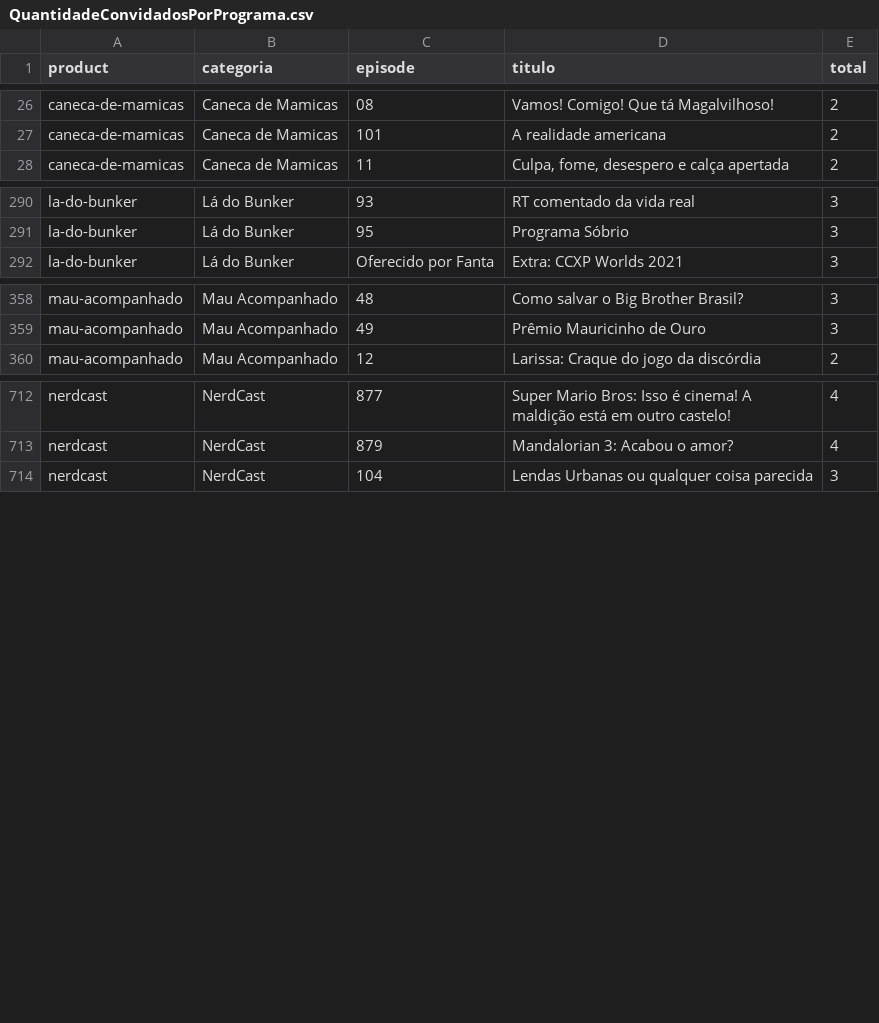
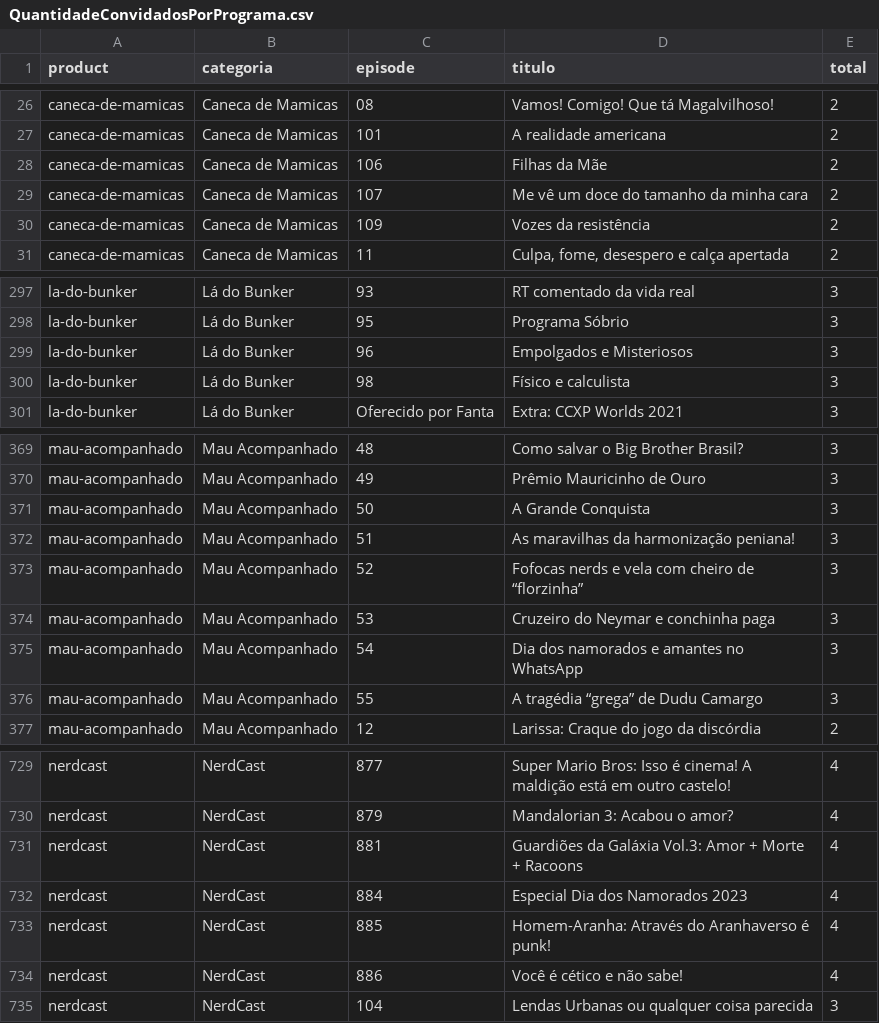
Before and after one commit to lucashpmelo/node-terminus, a CSV file: src/data/csv/QuantidadeConvidadosPorPrograma.csv, drawn as a sheet; only a part is shown, gaps mark what is left out; the diff covers the shown part only.

```diff
--- a/src/data/csv/QuantidadeConvidadosPorPrograma.csv
+++ b/src/data/csv/QuantidadeConvidadosPorPrograma.csv
@@ -27,2 +27,5 @@
 "caneca-de-mamicas","Caneca de Mamicas","101","A realidade americana",2
+"caneca-de-mamicas","Caneca de Mamicas","106","Filhas da Mãe",2
+"caneca-de-mamicas","Caneca de Mamicas","107","Me vê um doce do tamanho da minha cara",2
+"caneca-de-mamicas","Caneca de Mamicas","109","Vozes da resistência",2
 "caneca-de-mamicas","Caneca de Mamicas","11","Culpa, fome, desespero e calça apertada",2
@@ -291,2 +298,4 @@
 "la-do-bunker","Lá do Bunker","95","Programa Sóbrio",3
+"la-do-bunker","Lá do Bunker","96","Empolgados e Misteriosos",3
+"la-do-bunker","Lá do Bunker","98","Físico e calculista",3
 "la-do-bunker","Lá do Bunker","Oferecido por Fanta","Extra: CCXP Worlds 2021",3
@@ -359,2 +370,8 @@
 "mau-acompanhado","Mau Acompanhado","49","Prêmio Mauricinho de Ouro",3
+"mau-acompanhado","Mau Acompanhado","50","A Grande Conquista",3
+"mau-acompanhado","Mau Acompanhado","51","As maravilhas da harmonização peniana!",3
+"mau-acompanhado","Mau Acompanhado","52","Fofocas nerds e vela com cheiro de “florzinha”",3
+"mau-acompanhado","Mau Acompanhado","53","Cruzeiro do Neymar e conchinha paga",3
+"mau-acompanhado","Mau Acompanhado","54","Dia dos namorados e amantes no WhatsApp",3
+"mau-acompanhado","Mau Acompanhado","55","A tragédia “grega” de Dudu Camargo",3
 "mau-acompanhado","Mau Acompanhado","12","Larissa: Craque do jogo da discórdia",2
@@ -713,2 +730,6 @@
 "nerdcast","NerdCast","879","Mandalorian 3: Acabou o amor?",4
+"nerdcast","NerdCast","881","Guardiões da Galáxia Vol.3: Amor + Morte + Racoons",4
+"nerdcast","NerdCast","884","Especial Dia dos Namorados 2023",4
+"nerdcast","NerdCast","885","Homem-Aranha: Através do Aranhaverso é punk!",4
+"nerdcast","NerdCast","886","Você é cético e não sabe!",4
 "nerdcast","NerdCast","104","Lendas Urbanas ou qualquer coisa parecida",3
```
Also changed, not shown: 13 added rows, 1 removed row, 1 moved row and 1 edited cell elsewhere in this file, src/data/csv/ConvidadosPorCategoria.csv, src/data/csv/ConvidadosPorParticipacoes.csv, 5 other files.
